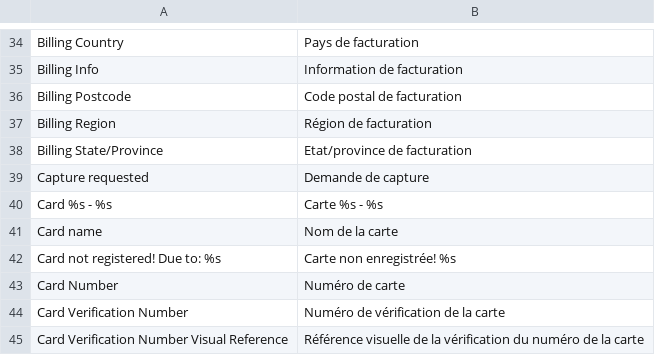
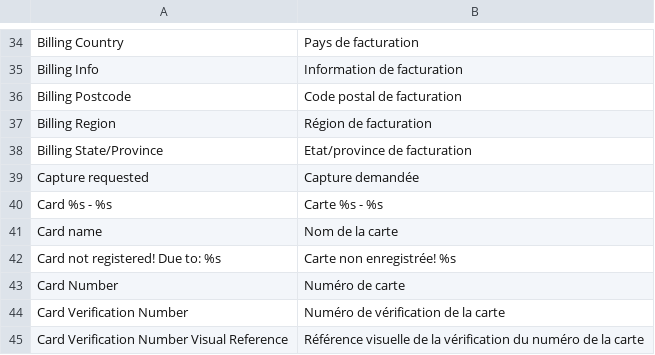
Before and after one commit to hipay/hipay-fullservice-sdk-magento2, a CSV file: src/i18n/fr_FR.csv, drawn as a sheet; only a part is shown, gaps mark what is left out.

Commit message:
Fix manual capture. Like magento1 process

```diff
--- a/src/i18n/fr_FR.csv
+++ b/src/i18n/fr_FR.csv
@@ -38,3 +38,3 @@
 "Billing State/Province","Etat/province de facturation "
-"Capture requested","Demande de capture"
+"Capture requested","Capture demandée"
 "Card %s - %s","Carte %s - %s"
```
Also changed, not shown: 8 other files.
